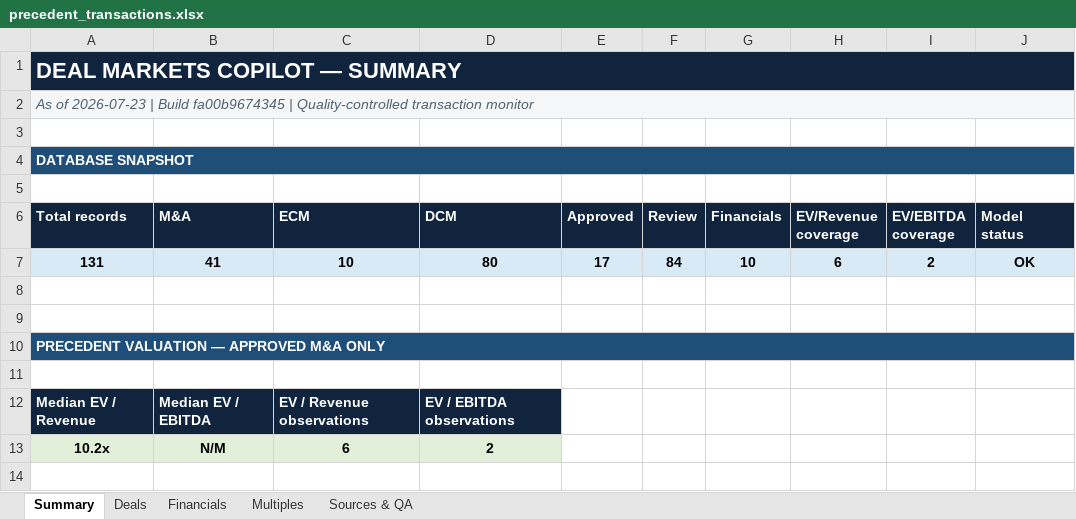
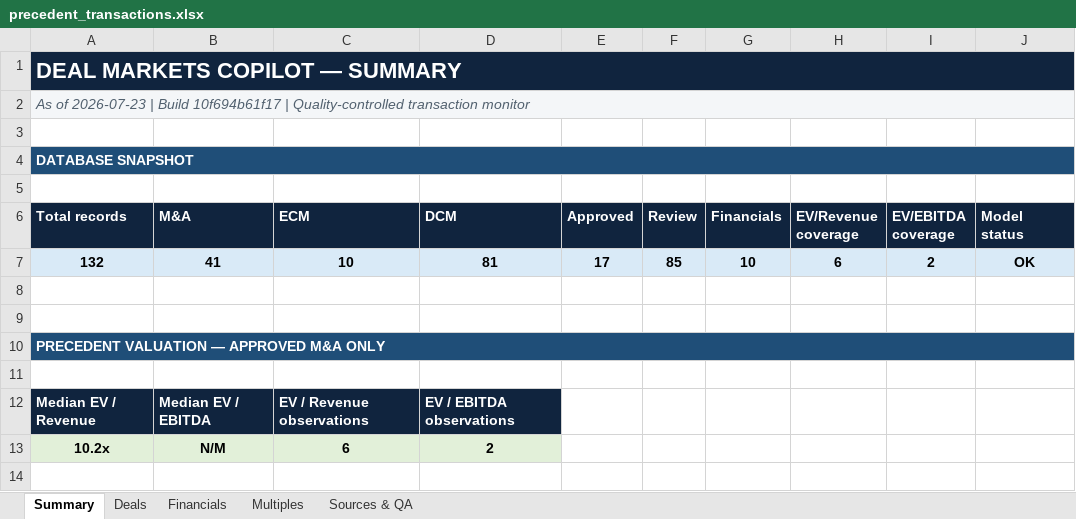
Before and after one commit to irisaurum/deal-markets-copilot, an Excel workbook: output/precedent_transactions.xlsx, sheet Summary, drawn as a sheet; only a part is shown; values as stored, in another font and other column widths than the file's, no borders; the diff names each change by its address in the sheet, - before the commit and + after, or states it on an @@ line.

```diff
--- a/output/precedent_transactions.xlsx (sheet Summary)
+++ b/output/precedent_transactions.xlsx (sheet Summary)
-A2 (Total records): …| Build fa00b9674345 | Quality-controlled…
+A2 (Total records): …| Build 10f694b61f17 | Quality-controlled…
-A7 (Total records): 131
+A7 (Total records): 132
-D7 (DCM): 80
+D7 (DCM): 81
-F7 (Review): 84
+F7 (Review): 85
```
Also changed, not shown: sheet Sources & QA, sheet Deals, 5 other files.
